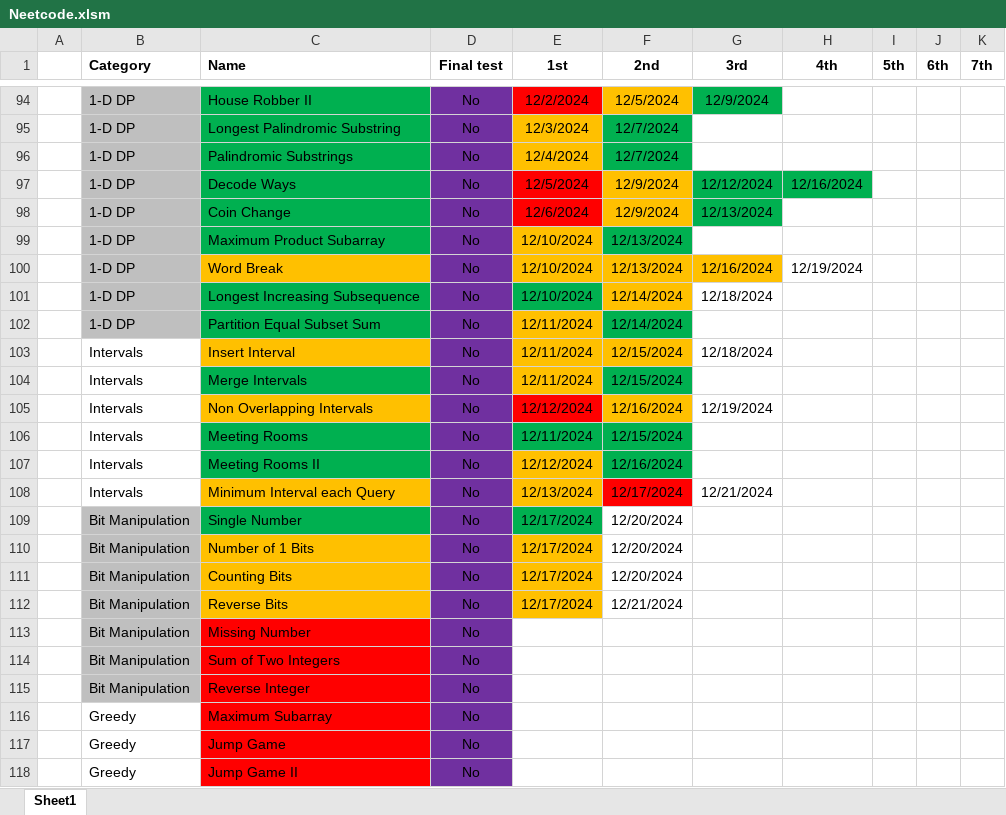
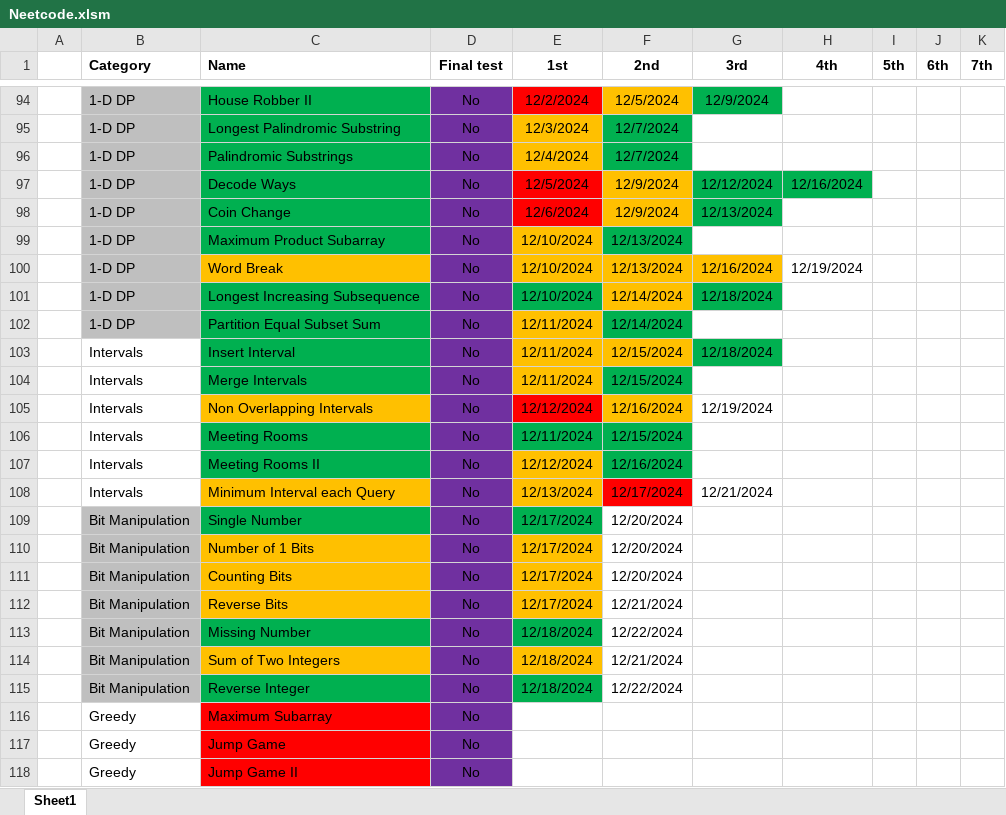
Before and after one commit to CarlosGEA/Neetcode, an Excel workbook: Neetcode.xlsm, sheet Sheet1, drawn as a sheet; only a part is shown, gaps mark what is left out; values as stored, in another font and other column widths than the file's, no borders; the diff names each change by its address in the sheet, - before the commit and + after, or states it on an @@ line.

```diff
--- a/Neetcode.xlsm (sheet Sheet1)
+++ b/Neetcode.xlsm (sheet Sheet1)
-G101 fill: none
+G101 fill: #00B050
-C103 fill: #FFC000
+C103 fill: #00B050
-G103 fill: none
+G103 fill: #00B050
-C113 fill: #FF0000
+C113 fill: #00B050
-E113:E115 (1st): (empty)
+E113:E115 (1st): 12/18/2024
-E113 fill: none
+E113 fill: #00B050
-F113 (2nd): (empty)
+F113 (2nd): 12/22/2024
-C114 fill: #FF0000
+C114 fill: #FFC000
-E114 fill: none
+E114 fill: #FFC000
-F114 (2nd): (empty)
+F114 (2nd): 12/21/2024
-C115 fill: #FF0000
+C115 fill: #00B050
-E115 fill: none
+E115 fill: #00B050
-F115 (2nd): (empty)
+F115 (2nd): 12/22/2024
```
Also changed, not shown: 5 other files.
